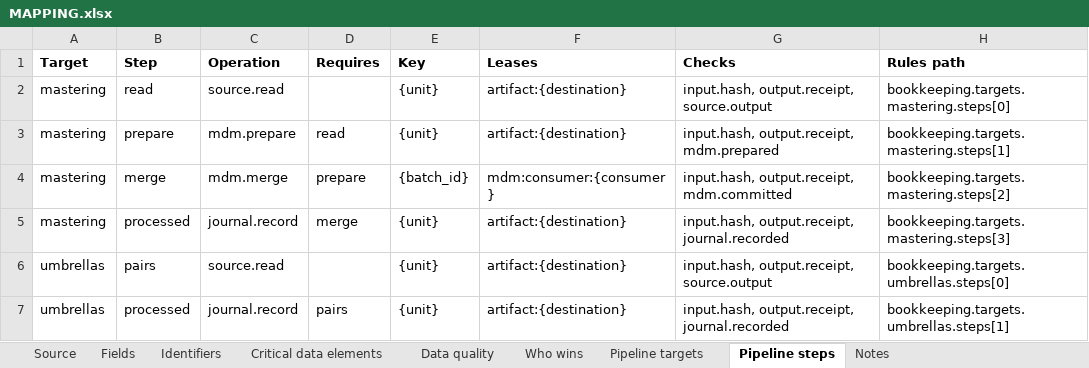
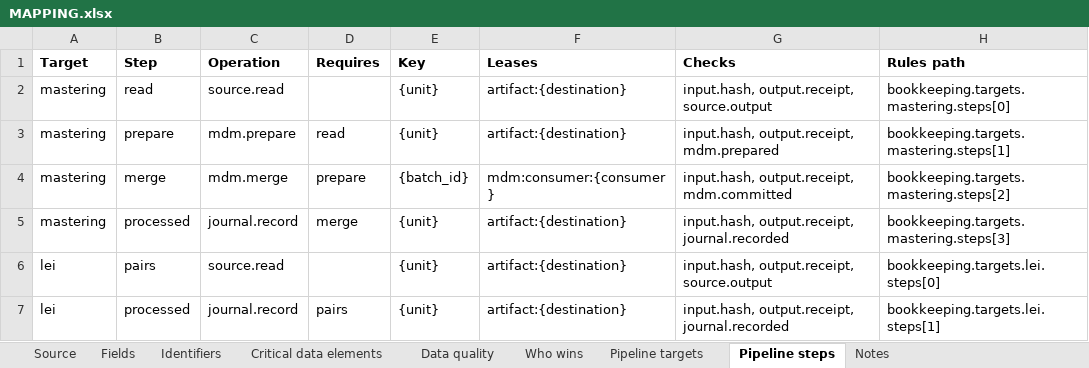
Before and after one commit to paulananth/edgartools-platform, an Excel workbook: rules/sources/gleif/MAPPING.xlsx, sheet Pipeline steps, drawn as a sheet; values as stored, in another font and other column widths than the file's, no borders; the diff names each change by its address in the sheet, - before the commit and + after, or states it on an @@ line.

Commit message:
Report catalog publish and readback outcomes
Add stage-specific catalog publication status, safe endpoint summaries,
configured counts, owned-scope removals, and native readback confirmation.
Align the GLEIF Mapping Document with the configured lei target.

```diff
--- a/rules/sources/gleif/MAPPING.xlsx (sheet Pipeline steps)
+++ b/rules/sources/gleif/MAPPING.xlsx (sheet Pipeline steps)
-A6:A7 (Target): umbrellas
+A6:A7 (Target): lei
-H6 (Rules path): bookkeeping.targets.umbrellas.steps[0]
+H6 (Rules path): bookkeeping.targets.lei.steps[0]
-H7 (Rules path): bookkeeping.targets.umbrellas.steps[1]
+H7 (Rules path): bookkeeping.targets.lei.steps[1]
```
Also changed, not shown: sheet Pipeline targets, 6 other files.
